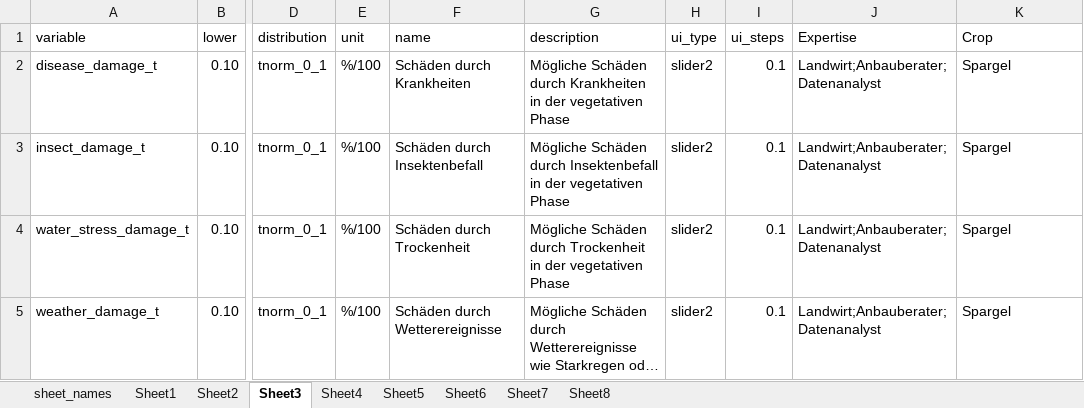
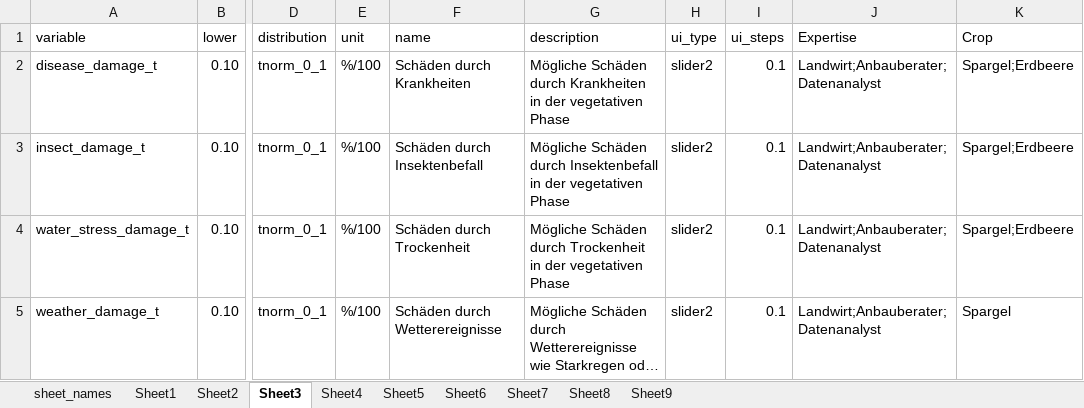
Before and after one commit to hortibonn/Climate_Impact_on_Crop_Yield, an Excel workbook: data/ASP_input_parameters_german2.xlsx, sheet Sheet3, drawn as a sheet; only a part is shown, gaps mark what is left out; long unchanged cells end in …; values as stored, in another font and other column widths than the file's, no borders; the diff names each change by its address in the sheet, - before the commit and + after, or states it on an @@ line.

```diff
--- a/data/ASP_input_parameters_german2.xlsx (sheet Sheet3)
+++ b/data/ASP_input_parameters_german2.xlsx (sheet Sheet3)
+sheet tab: Sheet9
-K2:K4 (Crop): Spargel
+K2:K4 (Crop): Spargel;Erdbeere
```
Also changed, not shown: sheet Sheet8, sheet Sheet1, sheet Sheet2, sheet sheet_names, 12 other files.
